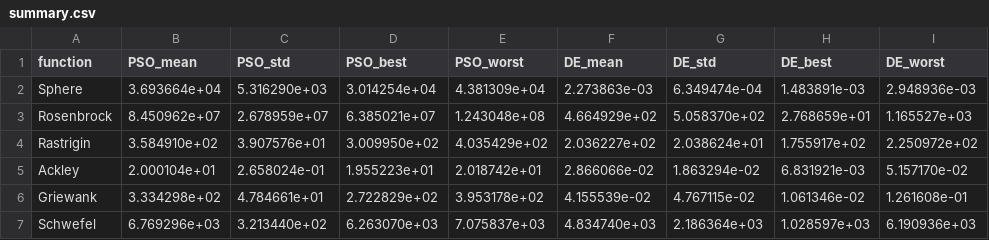
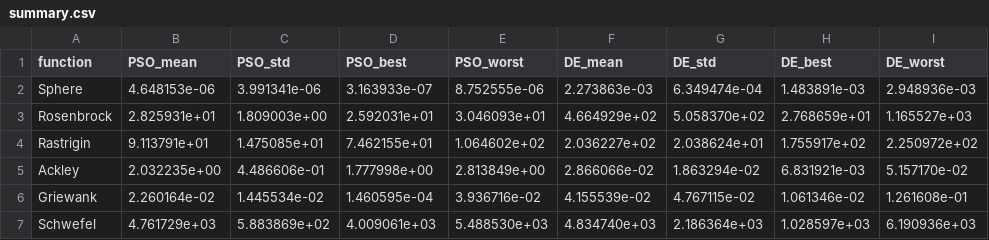
Before and after one commit to shangtiandexiaobai/my-research, a CSV file: results/tables/summary.csv, drawn as a sheet; only a part is shown; the diff names each change by its address in the sheet, - before the commit and + after, or states it on an @@ line.

```diff
--- a/results/tables/summary.csv
+++ b/results/tables/summary.csv
-B2 (PSO_mean): 3.693664e+04
+B2 (PSO_mean): 4.648153e-06
-C2 (PSO_std): 5.316290e+03
+C2 (PSO_std): 3.991341e-06
-D2 (PSO_best): 3.014254e+04
+D2 (PSO_best): 3.163933e-07
-E2 (PSO_worst): 4.381309e+04
+E2 (PSO_worst): 8.752555e-06
-B3 (PSO_mean): 8.450962e+07
+B3 (PSO_mean): 2.825931e+01
-C3 (PSO_std): 2.678959e+07
+C3 (PSO_std): 1.809003e+00
-D3 (PSO_best): 6.385021e+07
+D3 (PSO_best): 2.592031e+01
-E3 (PSO_worst): 1.243048e+08
+E3 (PSO_worst): 3.046093e+01
-B4 (PSO_mean): 3.584910e+02
+B4 (PSO_mean): 9.113791e+01
-C4 (PSO_std): 3.907576e+01
+C4 (PSO_std): 1.475085e+01
-D4 (PSO_best): 3.009950e+02
+D4 (PSO_best): 7.462155e+01
-E4 (PSO_worst): 4.035429e+02
+E4 (PSO_worst): 1.064602e+02
-B5 (PSO_mean): 2.000104e+01
+B5 (PSO_mean): 2.032235e+00
-C5 (PSO_std): 2.658024e-01
+C5 (PSO_std): 4.486606e-01
-D5 (PSO_best): 1.955223e+01
+D5 (PSO_best): 1.777998e+00
-E5 (PSO_worst): 2.018742e+01
+E5 (PSO_worst): 2.813849e+00
-B6 (PSO_mean): 3.334298e+02
+B6 (PSO_mean): 2.260164e-02
-C6 (PSO_std): 4.784661e+01
+C6 (PSO_std): 1.445534e-02
-D6 (PSO_best): 2.722829e+02
+D6 (PSO_best): 1.460595e-04
-E6 (PSO_worst): 3.953178e+02
+E6 (PSO_worst): 3.936716e-02
-B7 (PSO_mean): 6.769296e+03
+B7 (PSO_mean): 4.761729e+03
-C7 (PSO_std): 3.213440e+02
+C7 (PSO_std): 5.883869e+02
-D7 (PSO_best): 6.263070e+03
+D7 (PSO_best): 4.009061e+03
-E7 (PSO_worst): 7.075837e+03
+E7 (PSO_worst): 5.488530e+03
```
Also changed, not shown: results/raw/runs.csv, results/tables/wilcoxon.csv, 25 other files.
